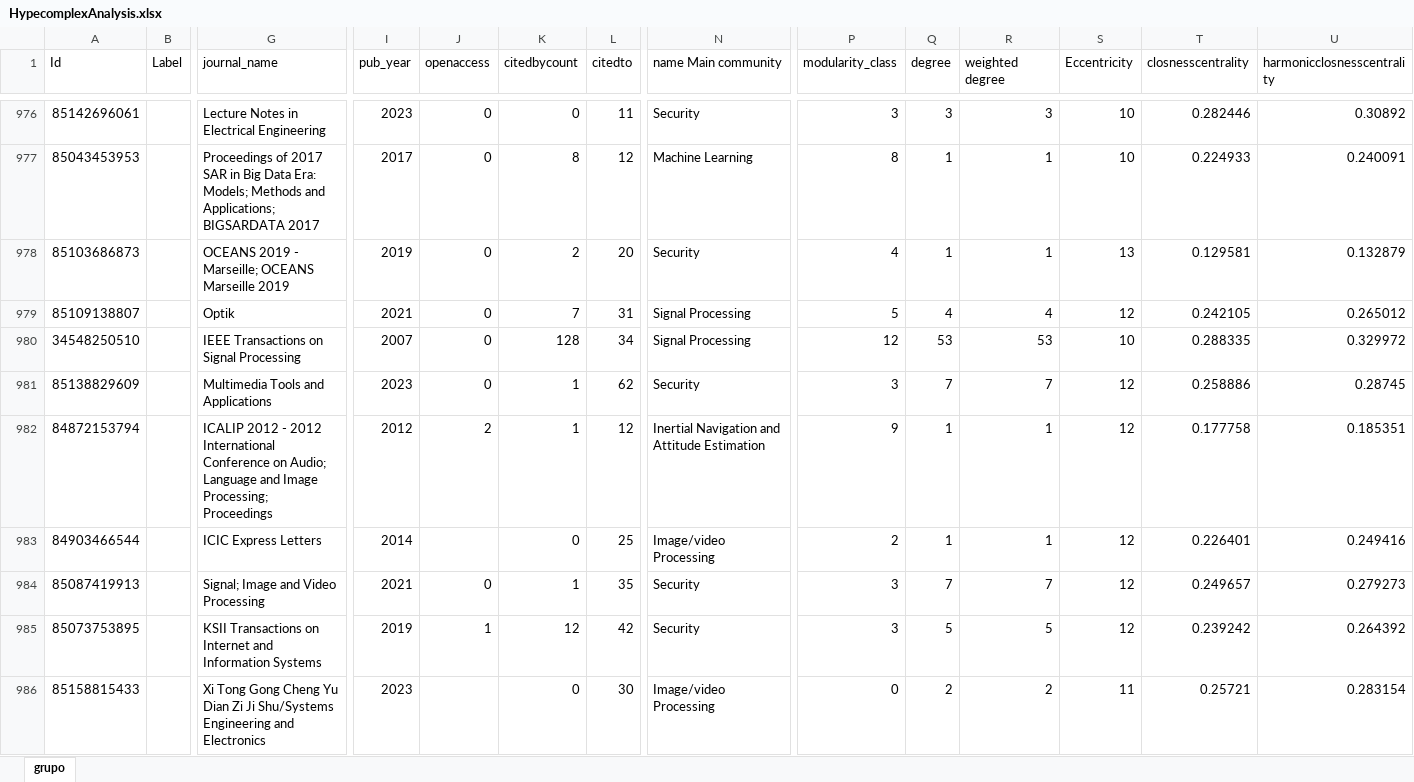
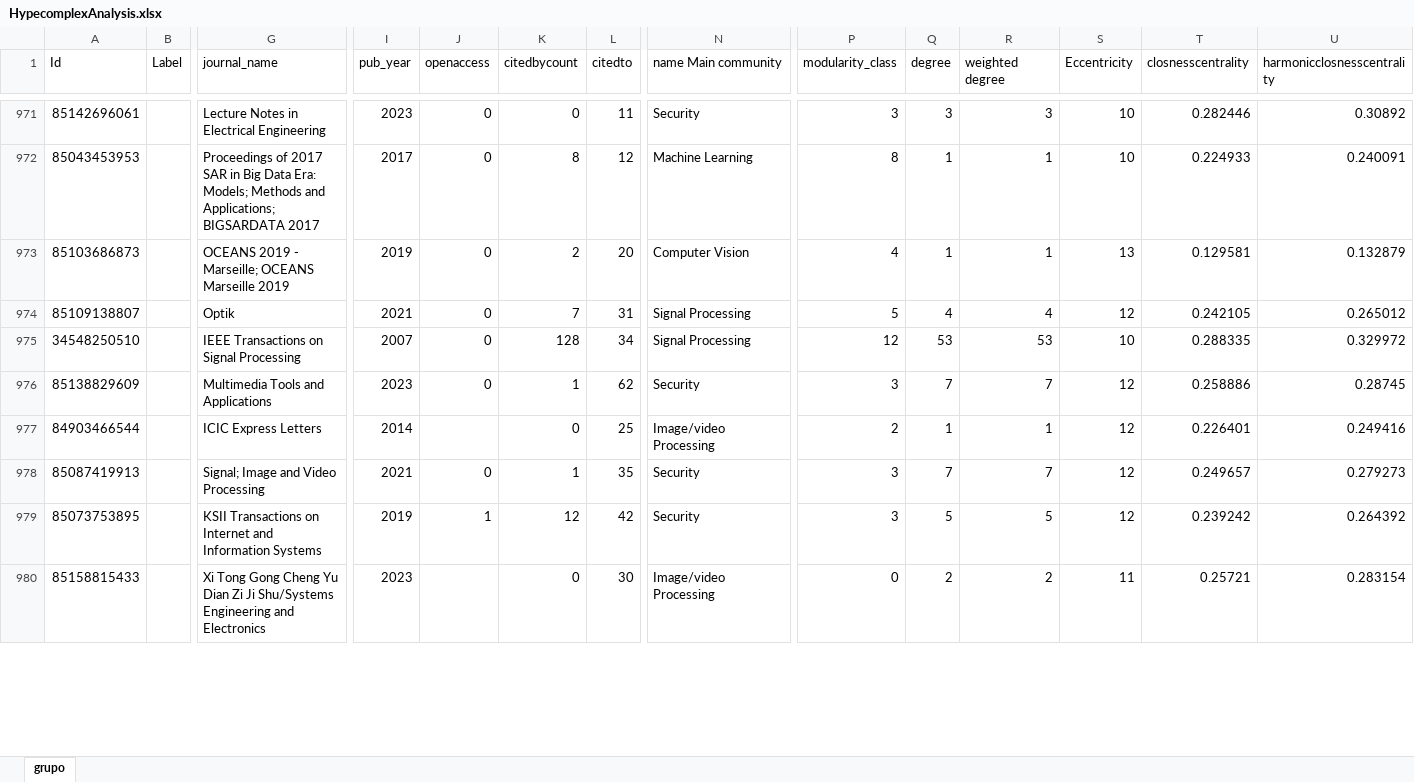
Before and after one commit to aalcayde/Hypercomplex, an Excel workbook: HypecomplexAnalysis.xlsx, sheet grupo, drawn as a sheet; only a part is shown, gaps mark what is left out; values as stored, in another font and other column widths than the file's, no borders; removed rows and columns are numbered as before the commit, all else as after; rows hold the shown columns only; the diff covers the shown part only; the diff names each change by its address in the sheet, - before the commit and + after, or states it on an @@ line.

```diff
--- a/HypecomplexAnalysis.xlsx (sheet grupo)
+++ b/HypecomplexAnalysis.xlsx (sheet grupo)
-N973 (name Main community): Security
+N973 (name Main community): Computer Vision
-row 982: 84872153794 |  | ICALIP 2012 - 2012 International Conference on Audio; Language and Image Processing; Proceedings | 2012 | 2 | 1 | 12 | Inertial Navigation and Attitude Estimation | 9 | 1 | 1 | 12 | 0.177758 | 0.185351
```
Also changed, not shown: 7 removed rows and 159 edited cells elsewhere in this sheet, 1 other file.
